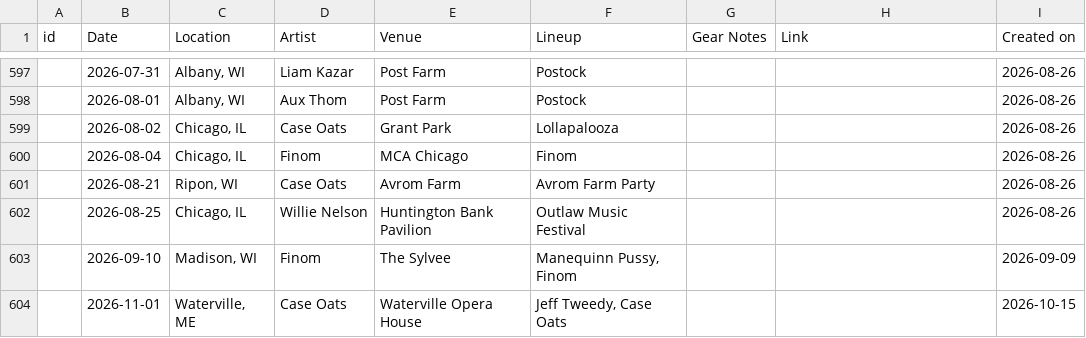
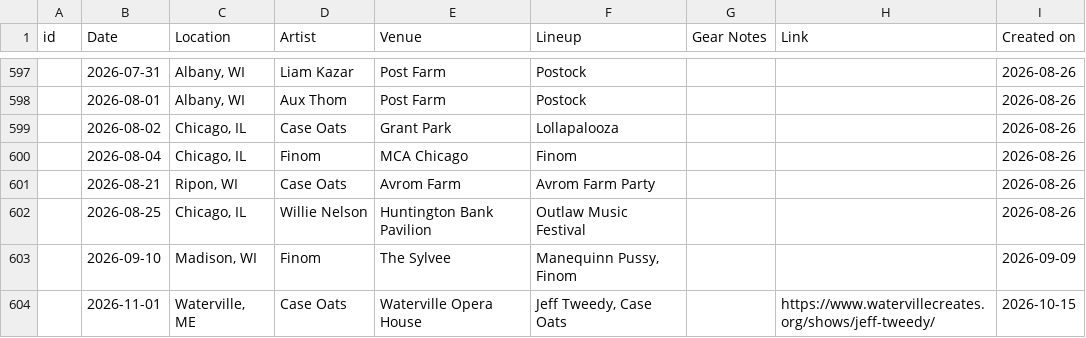
Before and after one commit to spencertweedy/spencertweedy.com, a CSV file: _data/shows.csv, drawn as a sheet; only a part is shown, gaps mark what is left out.

Commit message:
add show link

```diff
--- a/_data/shows.csv
+++ b/_data/shows.csv
@@ -603,2 +603,2 @@ id,Date,Location,Artist,Venue,Lineup,Gear Notes,Link,Created on
 ,2026-09-10,"Madison, WI",Finom,The Sylvee,"Manequinn Pussy, Finom",,,2026-09-09
-,2026-11-01,"Waterville, ME",Case Oats,"Waterville Opera House","Jeff Tweedy, Case Oats",,,2026-10-15
+,2026-11-01,"Waterville, ME",Case Oats,"Waterville Opera House","Jeff Tweedy, Case Oats",,https://www.watervillecreates.org/shows/jeff-tweedy/,2026-10-15
```
